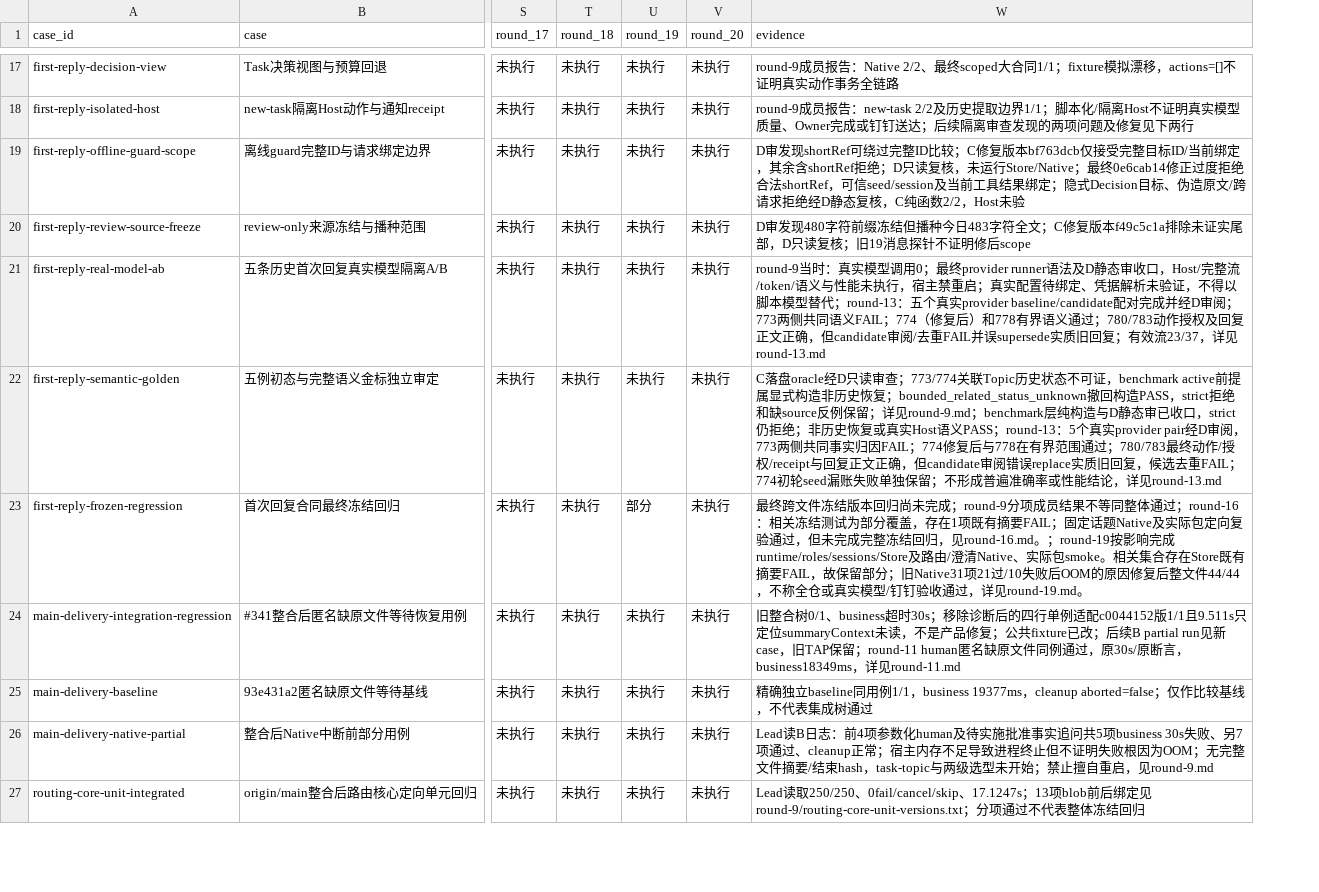
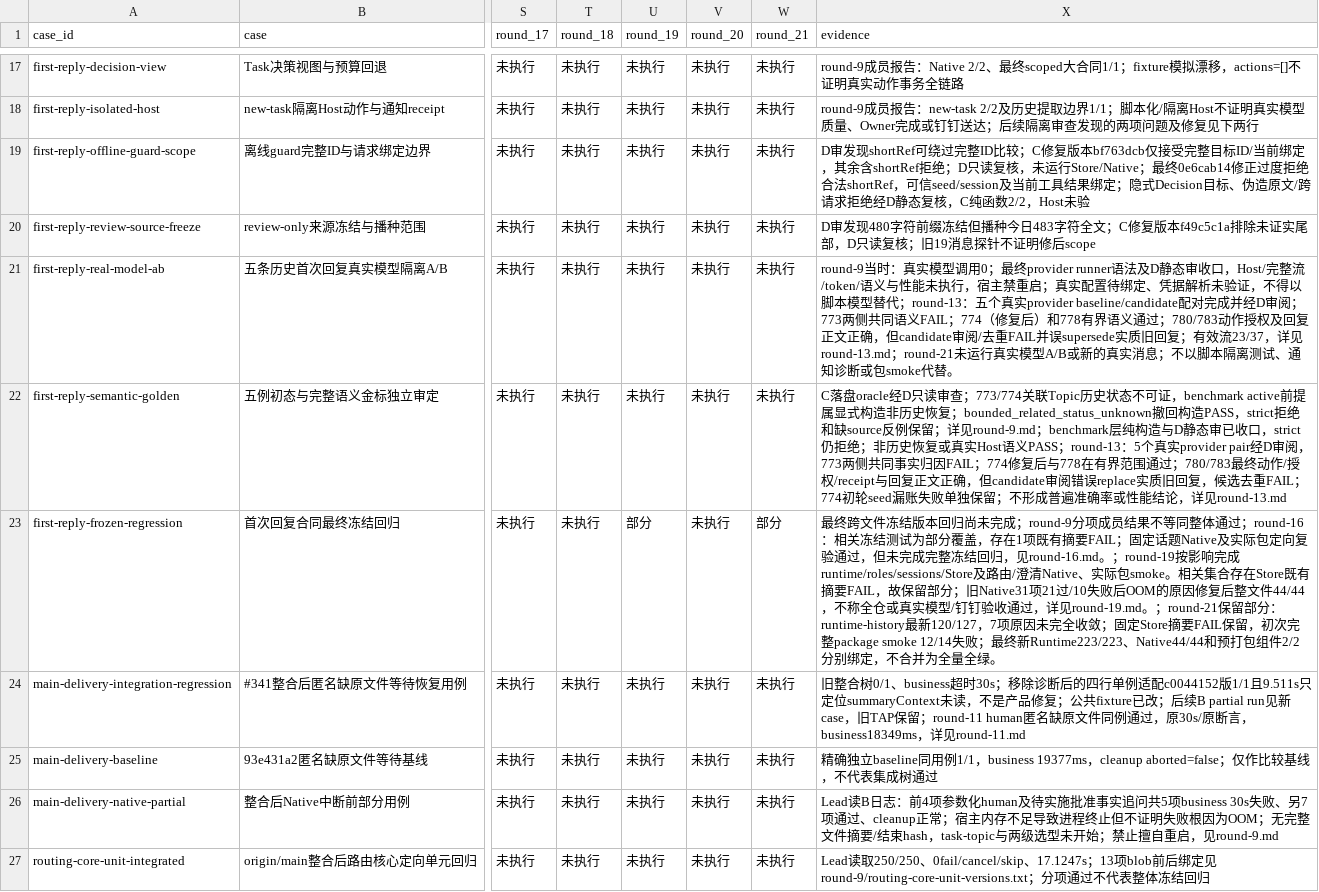
Before and after one commit to HiQ-AI/dingtalk-dsh-assistant, a CSV file: docs/acceptance/topic-routing-quality/matrix.csv, drawn as a sheet; only a part is shown, gaps mark what is left out; addresses are those after the commit; the diff covers the shown part only; the diff names each change by its address in the sheet, - before the commit and + after, or states it on an @@ line.

```diff
--- a/docs/acceptance/topic-routing-quality/matrix.csv
+++ b/docs/acceptance/topic-routing-quality/matrix.csv
+column W (round_21), rows 17-27: 未执行 | 未执行 | 未执行 | 未执行 | 未执行 | 未执行 | 部分 | 未执行 | 未执行 | 未执行 | 未执行
-X21 (evidence): …，详见round-13.md
+X21 (evidence): …，详见round-13.md；round-21未运行真实模型A/B或新的真实消息；不以脚本隔离测试、通知诊断或包smoke代替。
-X23 (evidence): …详见round-19.md。
+X23 (evidence): …详见round-19.md。；round-21保留部分：runtime-history最新120/127，7项原因未完全收敛；固定Store摘要FAIL保留，初次完整package smoke 12/14失败；最终新Runtime223/223、Native44/44和预打包组件2/2分别绑定，不合并为全量全绿。
```
Also changed, not shown: 10 edited cells elsewhere in this file, 4 other files.
